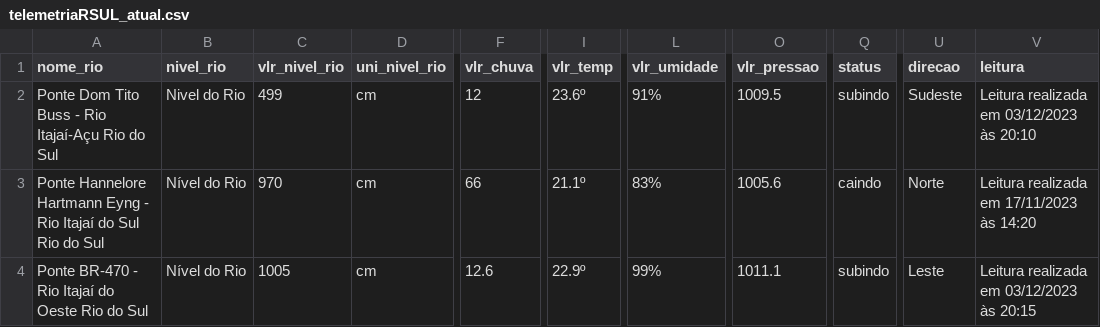
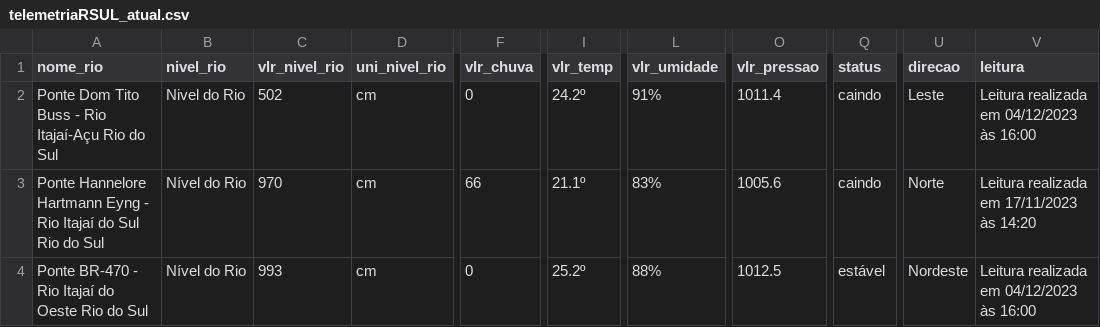
Before and after one commit to Fabiojoao02/webscrapingpython, a CSV file: airflow/data/telemetriaRSUL_atual.csv, drawn as a sheet; only a part is shown, gaps mark what is left out; the diff names each change by its address in the sheet, - before the commit and + after, or states it on an @@ line.

```diff
--- a/airflow/data/telemetriaRSUL_atual.csv
+++ b/airflow/data/telemetriaRSUL_atual.csv
-C2 (vlr_nivel_rio): 499
+C2 (vlr_nivel_rio): 502
-F2 (vlr_chuva): 12
+F2 (vlr_chuva): 0
-I2 (vlr_temp): 23.6º
+I2 (vlr_temp): 24.2º
-O2 (vlr_pressao): 1009.5
+O2 (vlr_pressao): 1011.4
-Q2 (status): subindo
+Q2 (status): caindo
-U2 (direcao): Sudeste
+U2 (direcao): Leste
-V2 (leitura): Leitura realizada em 03/12/2023 às 20:10
+V2 (leitura): Leitura realizada em 04/12/2023 às 16:00
-C4 (vlr_nivel_rio): 1005
+C4 (vlr_nivel_rio): 993
-F4 (vlr_chuva): 12.6
+F4 (vlr_chuva): 0
-I4 (vlr_temp): 22.9º
+I4 (vlr_temp): 25.2º
-L4 (vlr_umidade): 99%
+L4 (vlr_umidade): 88%
-O4 (vlr_pressao): 1011.1
+O4 (vlr_pressao): 1012.5
-Q4 (status): subindo
+Q4 (status): estável
-U4 (direcao): Leste
+U4 (direcao): Nordeste
-V4 (leitura): Leitura realizada em 03/12/2023 às 20:15
+V4 (leitura): Leitura realizada em 04/12/2023 às 16:00
```
Also changed, not shown: telemetriaRSUL.csv.
